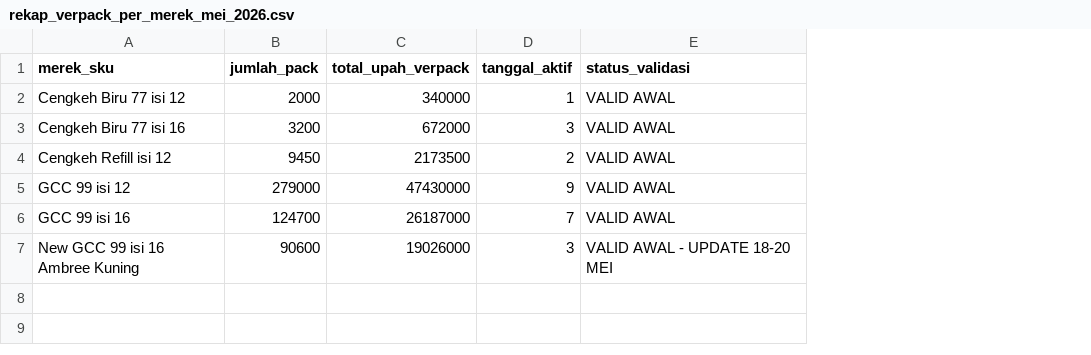
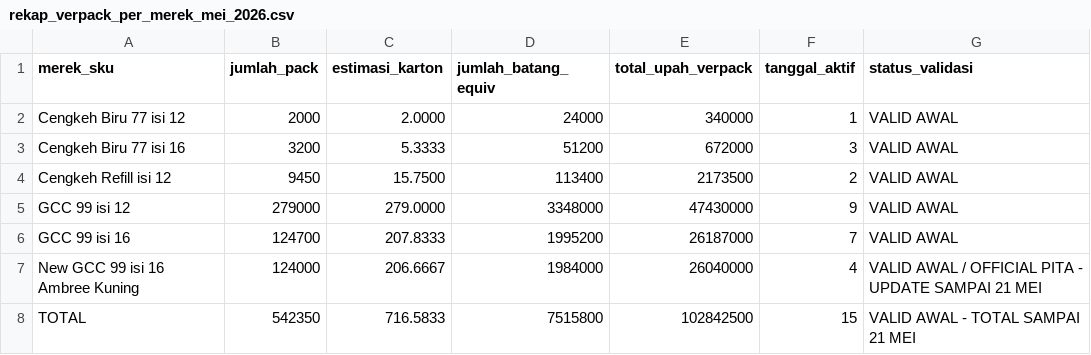
Before and after one commit to cengkehsigaret99-del/BAL-99-Work-Assistant-Cockpit, a CSV file: rekap_verpack_per_merek_mei_2026.csv, drawn as a sheet; addresses are those after the commit; the diff names each change by its address in the sheet, - before the commit and + after, or states it on an @@ line.

Commit message:
Sync verpack recap by brand through 21 Mei

```diff
--- a/rekap_verpack_per_merek_mei_2026.csv
+++ b/rekap_verpack_per_merek_mei_2026.csv
+column C (estimasi_karton), rows 2-7: 2.0000 | 5.3333 | 15.7500 | 279.0000 | 207.8333 | 206.6667
+column D (jumlah_batang_equiv), rows 2-7: 24000 | 51200 | 113400 | 3348000 | 1995200 | 1984000
-B7 (jumlah_pack): 90600
+B7 (jumlah_pack): 124000
-E7 (total_upah_verpack): 19026000
+E7 (total_upah_verpack): 26040000
-F7 (tanggal_aktif): 3
+F7 (tanggal_aktif): 4
-G7 (status_validasi): VALID AWAL - UPDATE 18-20 MEI
+G7 (status_validasi): VALID AWAL / OFFICIAL PITA - UPDATE SAMPAI 21 MEI
+row 8: TOTAL | 542350 | 716.5833 | 7515800 | 102842500 | 15 | VALID AWAL - TOTAL SAMPAI 21 MEI
```
